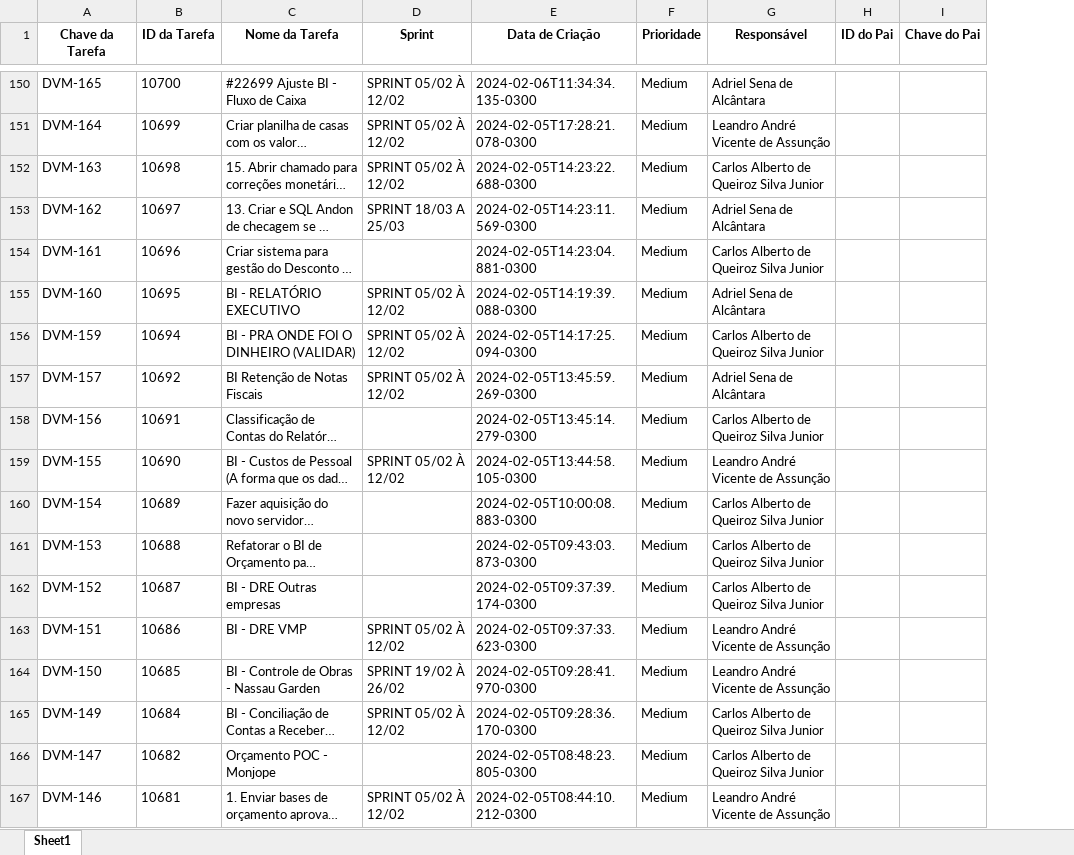
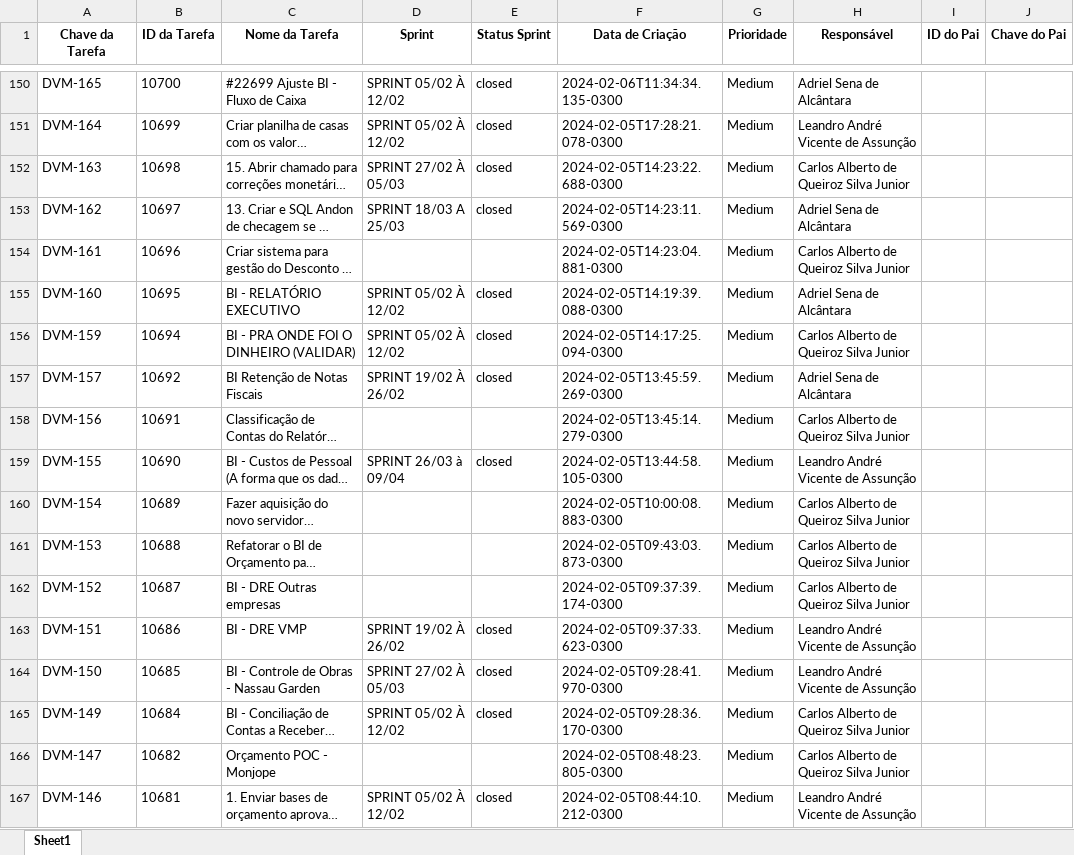
Before and after one commit to adznn7B/Projetos, an Excel workbook: dados_jira.xlsx, sheet Sheet1, drawn as a sheet; only a part is shown, gaps mark what is left out; long unchanged cells end in …; values as stored, in another font and other column widths than the file's, no borders; the diff covers the shown part only; the diff names each change by its address in the sheet, - before the commit and + after, or states it on an @@ line.

```diff
--- a/dados_jira.xlsx (sheet Sheet1)
+++ b/dados_jira.xlsx (sheet Sheet1)
+column E (Status Sprint), rows 150-167: closed | closed | closed | closed |  | closed | closed | closed |  | closed |  |  |  | closed | closed | closed |  | closed
-D152 (Sprint): SPRINT 05/02 À 12/02
+D152 (Sprint): SPRINT 27/02 À 05/03
-D157 (Sprint): SPRINT 05/02 À 12/02
+D157 (Sprint): SPRINT 19/02 À 26/02
-D159 (Sprint): SPRINT 05/02 À 12/02
+D159 (Sprint): SPRINT 26/03 à 09/04
-D163 (Sprint): SPRINT 05/02 À 12/02
+D163 (Sprint): SPRINT 19/02 À 26/02
-D164 (Sprint): SPRINT 19/02 À 26/02
+D164 (Sprint): SPRINT 27/02 À 05/03
```
Also changed, not shown: 62 edited cells elsewhere in this sheet, 1 other file.
